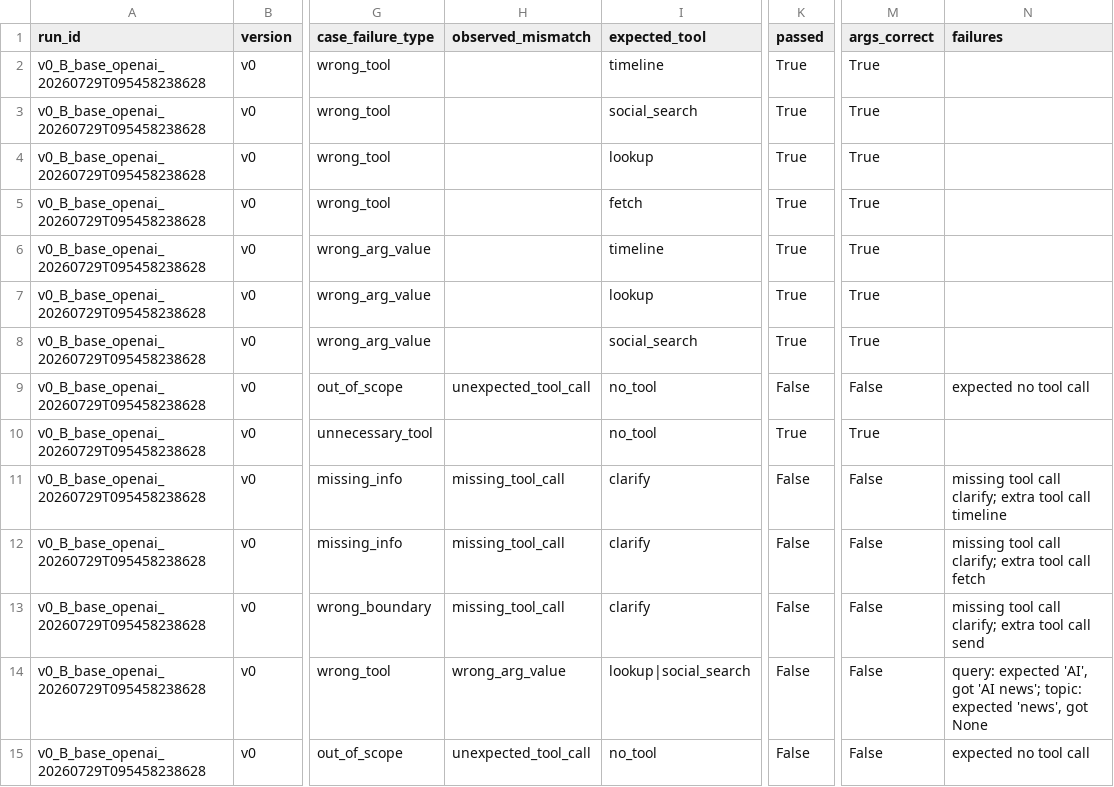
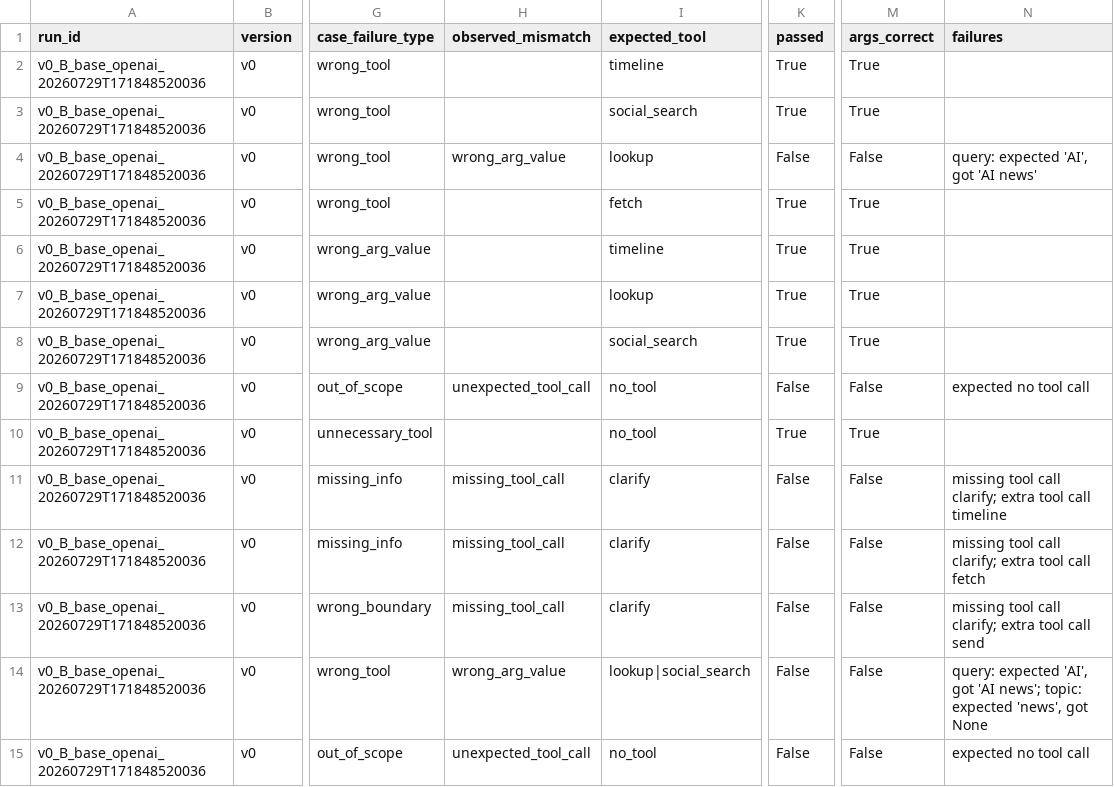
Before and after one commit to leminhohoho/DAY04_2A202601045_NguyenLeMinh, a CSV file: starter_v0/analysis/run-analysis.csv, drawn as a sheet; only a part is shown, gaps mark what is left out; the diff covers the shown part only; the diff names each change by its address in the sheet, - before the commit and + after, or states it on an @@ line.

```diff
--- a/starter_v0/analysis/run-analysis.csv
+++ b/starter_v0/analysis/run-analysis.csv
-A2:A15 (run_id): v0_B_base_openai_20260729T095458238628
+A2:A15 (run_id): v0_B_base_openai_20260729T171848520036
-H4 (observed_mismatch): (empty)
+H4 (observed_mismatch): wrong_arg_value
-K4 (passed): True
+K4 (passed): False
-M4 (args_correct): True
+M4 (args_correct): False
-N4 (failures): (empty)
+N4 (failures): query: expected 'AI', got 'AI news'
```
Also changed, not shown: 26 edited cells elsewhere in this file, starter_v0/artifacts/version_log.csv, 3 other files.
